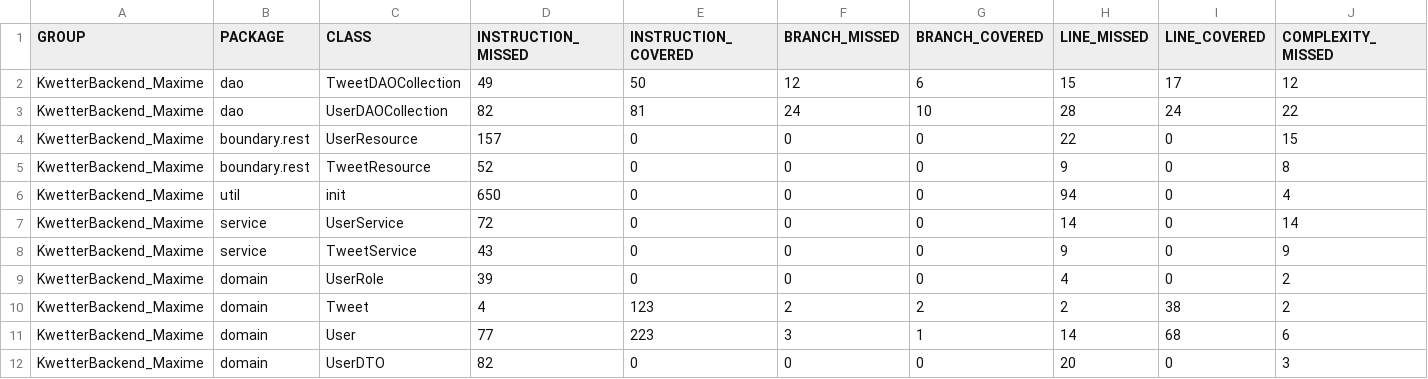
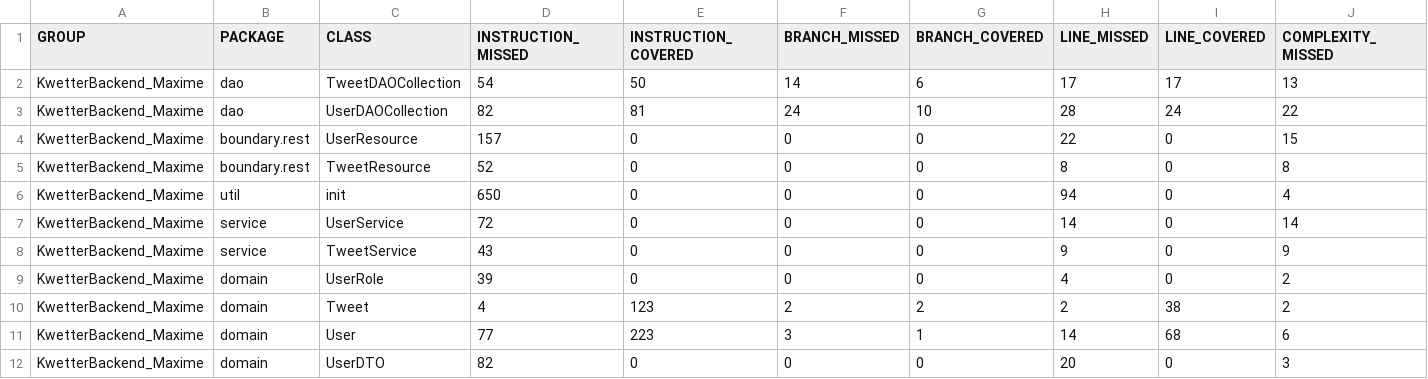
Before and after one commit to felucius/KwetterBackendAPI, a CSV file: target/site/jacoco/jacoco.csv, drawn as a sheet; only a part is shown; the diff names each change by its address in the sheet, - before the commit and + after, or states it on an @@ line.

```diff
--- a/target/site/jacoco/jacoco.csv
+++ b/target/site/jacoco/jacoco.csv
-D2 (INSTRUCTION_MISSED): 49
+D2 (INSTRUCTION_MISSED): 54
-F2 (BRANCH_MISSED): 12
+F2 (BRANCH_MISSED): 14
-H2 (LINE_MISSED): 15
+H2 (LINE_MISSED): 17
-J2 (COMPLEXITY_MISSED): 12
+J2 (COMPLEXITY_MISSED): 13
-H5 (LINE_MISSED): 9
+H5 (LINE_MISSED): 8
```
Also changed, not shown: 56 other files.
